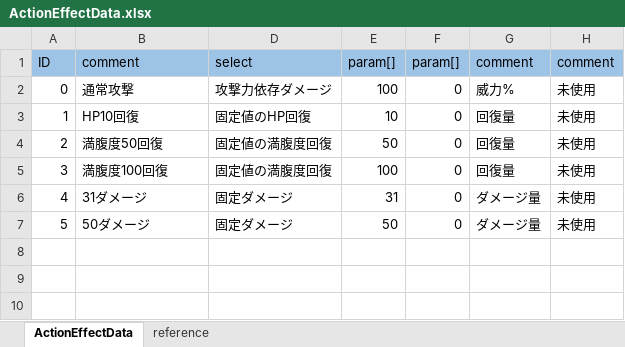
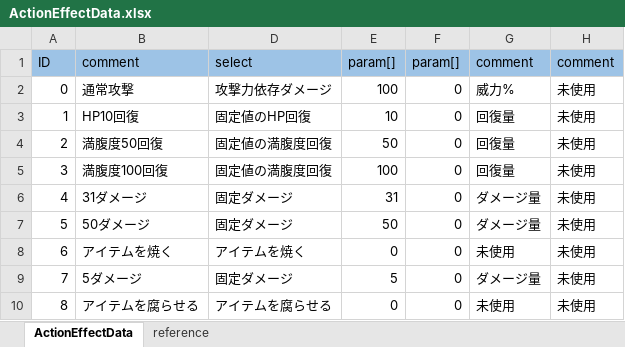
Before and after one commit to nobuRogue/2DRoguelike, an Excel workbook: Assets/Resources/MasterData/ActionEffectData.xlsx, sheet ActionEffectData, drawn as a sheet; values as stored, in another font and other column widths than the file's, no borders; the diff names each change by its address in the sheet, - before the commit and + after, or states it on an @@ line.

```diff
--- a/Assets/Resources/MasterData/ActionEffectData.xlsx (sheet ActionEffectData)
+++ b/Assets/Resources/MasterData/ActionEffectData.xlsx (sheet ActionEffectData)
+row 8: 6 | アイテムを焼く | アイテムを焼く | 0 | 0 | 未使用 | 未使用
+row 9: 7 | 5ダメージ | 固定ダメージ | 5 | 0 | ダメージ量 | 未使用
+row 10: 8 | アイテムを腐らせる | アイテムを腐らせる | 0 | 0 | 未使用 | 未使用
```
Also changed, not shown: Assets/Resources/MasterData/ActionData.xlsx, Assets/Resources/MasterData/CharacterData.xlsx, 17 other files.
